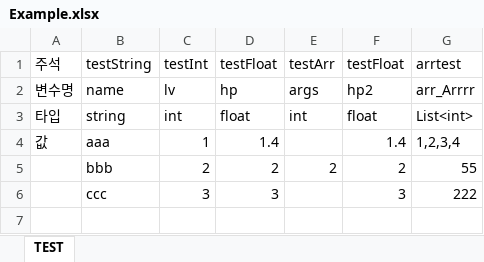
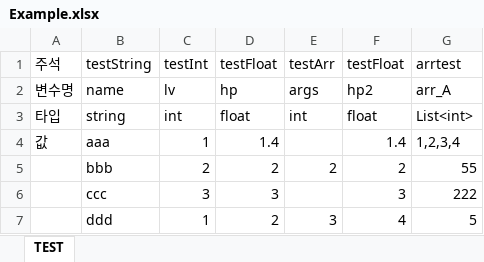
Before and after one commit to Seoincam/Cardevil, an Excel workbook: Assets/Database/Raw/Example.xlsx, sheet TEST, drawn as a sheet; values as stored, in another font and other column widths than the file's, no borders; the diff names each change by its address in the sheet, - before the commit and + after, or states it on an @@ line.

```diff
--- a/Assets/Database/Raw/Example.xlsx (sheet TEST)
+++ b/Assets/Database/Raw/Example.xlsx (sheet TEST)
-G2 (arrtest): arr_Arrrr
+G2 (arrtest): arr_A
+row 7:  | ddd | 1 | 2 | 3 | 4 | 5
```
Also changed, not shown: 18 other files.
